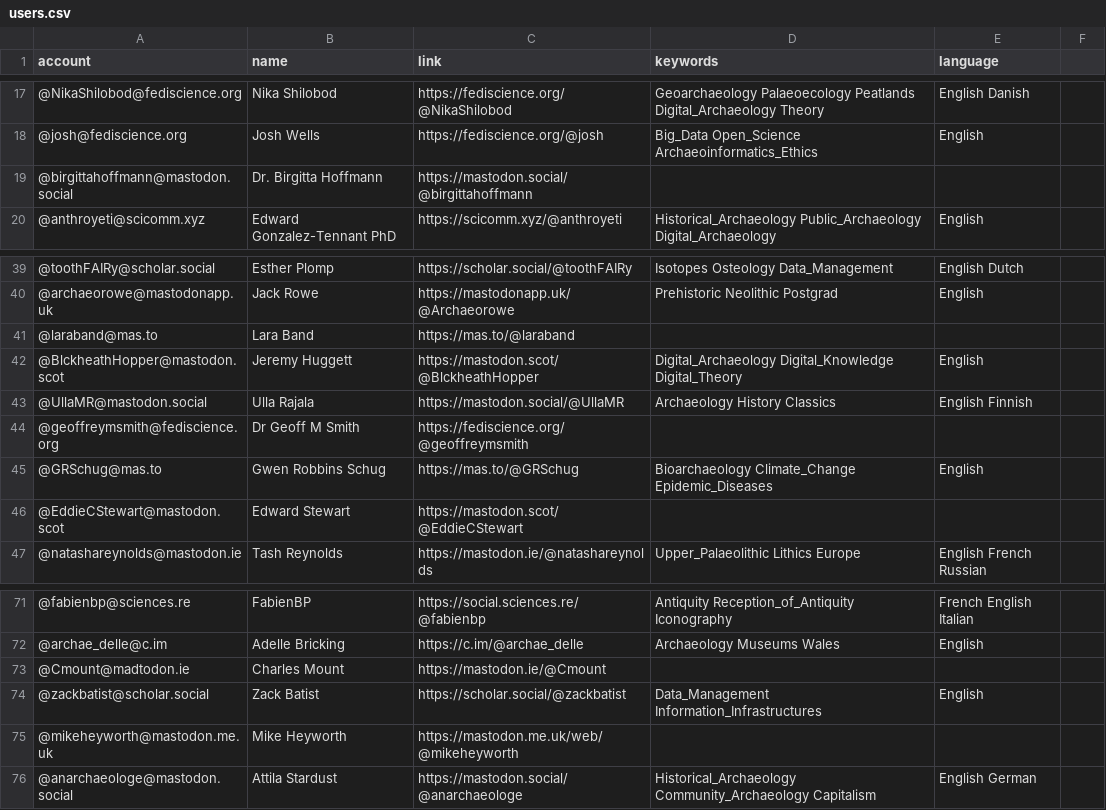
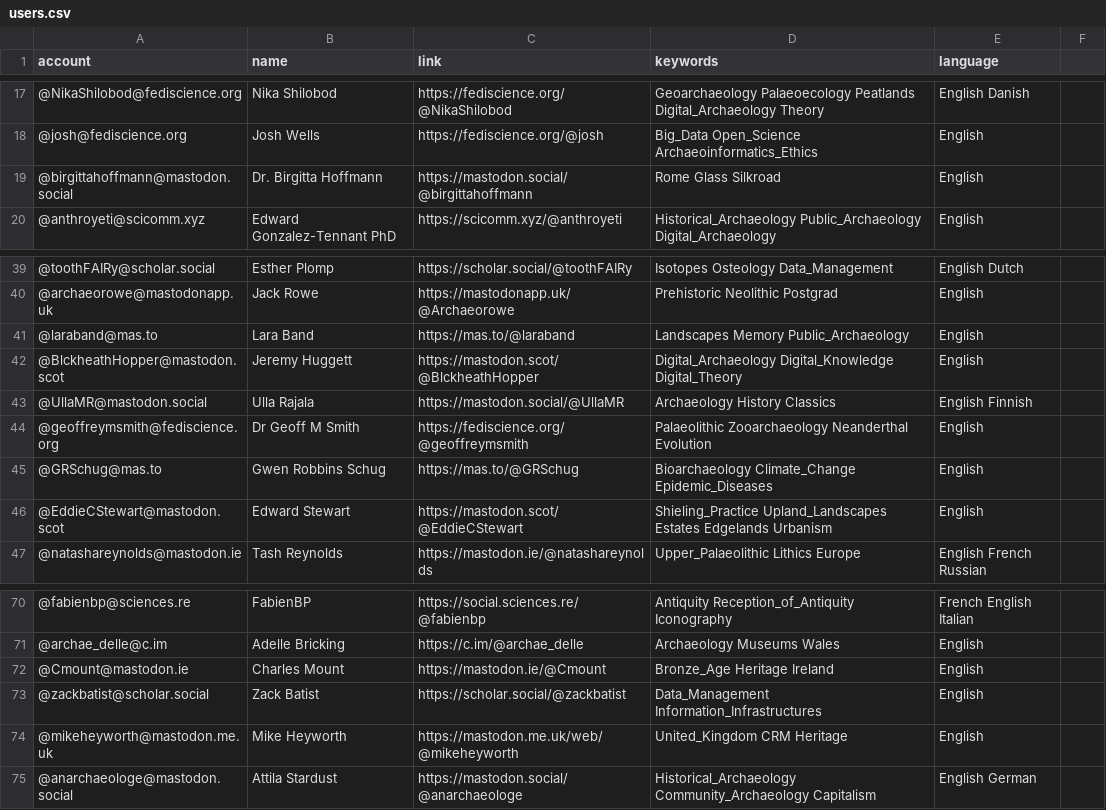
Before and after one commit to steko/Mastodon-Archaeology, a CSV file: resources/users.csv, drawn as a sheet; only a part is shown, gaps mark what is left out; the diff covers the shown part only.

Commit message:
Update users.csv
+most missing keywords via profile

```diff
--- a/resources/users.csv
+++ b/resources/users.csv
@@ -18,3 +18,3 @@ account,name,link,keywords,language
 @josh@fediscience.org,Josh Wells,https://fediscience.org/@josh,Big_Data Open_Science Archaeoinformatics_Ethics,English
-@birgittahoffmann@mastodon.social,Dr. Birgitta Hoffmann,https://mastodon.social/@birgittahoffmann,,
+@birgittahoffmann@mastodon.social,Dr. Birgitta Hoffmann,https://mastodon.social/@birgittahoffmann,Rome Glass Silkroad,English
 @anthroyeti@scicomm.xyz,Edward Gonzalez-Tennant PhD,https://scicomm.xyz/@anthroyeti,Historical_Archaeology Public_Archaeology Digital_Archaeology,English
@@ -40,8 +40,8 @@ account,name,link,keywords,language
 @archaeorowe@mastodonapp.uk,Jack Rowe,https://mastodonapp.uk/@Archaeorowe,Prehistoric Neolithic Postgrad,English
-@laraband@mas.to,Lara Band,https://mas.to/@laraband,,
+@laraband@mas.to,Lara Band,https://mas.to/@laraband,Landscapes Memory Public_Archaeology,English
 @BlckheathHopper@mastodon.scot,Jeremy Huggett,https://mastodon.scot/@BlckheathHopper,Digital_Archaeology Digital_Knowledge Digital_Theory,English
 @UllaMR@mastodon.social,Ulla Rajala,https://mastodon.social/@UllaMR,Archaeology History Classics,English Finnish
-@geoffreymsmith@fediscience.org,Dr Geoff M Smith,https://fediscience.org/@geoffreymsmith,,
+@geoffreymsmith@fediscience.org,Dr Geoff M Smith,https://fediscience.org/@geoffreymsmith,Palaeolithic Zooarchaeology Neanderthal Evolution,English
 @GRSchug@mas.to,Gwen Robbins Schug,https://mas.to/@GRSchug,Bioarchaeology Climate_Change Epidemic_Diseases,English
-@EddieCStewart@mastodon.scot,Edward Stewart,https://mastodon.scot/@EddieCStewart,,
+@EddieCStewart@mastodon.scot,Edward Stewart,https://mastodon.scot/@EddieCStewart,Shieling_Practice Upland_Landscapes Estates Edgelands Urbanism,English
 @natashareynolds@mastodon.ie,Tash Reynolds,https://mastodon.ie/@natashareynolds,Upper_Palaeolithic Lithics Europe,English French Russian
@@ -72,5 +71,5 @@ account,name,link,keywords,language
 @archae_delle@c.im,Adelle Bricking,https://c.im/@archae_delle,Archaeology Museums Wales,English
-@Cmount@madtodon.ie,Charles Mount,https://mastodon.ie/@Cmount,,
+@Cmount@mastodon.ie,Charles Mount,https://mastodon.ie/@Cmount,Bronze_Age Heritage Ireland,English
 @zackbatist@scholar.social,Zack Batist,https://scholar.social/@zackbatist,Data_Management Information_Infrastructures,English
-@mikeheyworth@mastodon.me.uk,Mike Heyworth,https://mastodon.me.uk/web/@mikeheyworth,,
+@mikeheyworth@mastodon.me.uk,Mike Heyworth,https://mastodon.me.uk/web/@mikeheyworth,United_Kingdom CRM Heritage,English
 @anarchaeologe@mastodon.social,Attila Stardust,https://mastodon.social/@anarchaeologe,Historical_Archaeology Community_Archaeology Capitalism,English German
```
Also changed, not shown: 1 added row, 2 removed rows and 16 edited cells elsewhere in this file.
